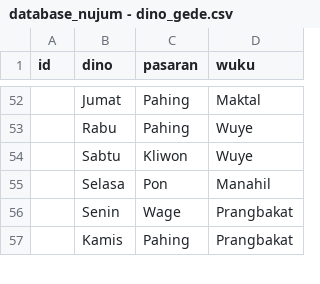
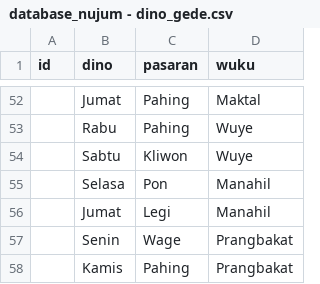
Before and after one commit to agungjpyohanes/jagad-jawa, a CSV file: data/database_nujum - dino_gede.csv, drawn as a sheet; only a part is shown, gaps mark what is left out; the diff names each change by its address in the sheet, - before the commit and + after, or states it on an @@ line.

Commit message:
feat(kalender): pembersihan basis data pawukon dan koreksi perenderan 3 tahap
- Memastikan 30 Wuku baku (Sinta s.d. Watugunung) sesuai Dununge Dino lan Wuku Kang Olo
- Koreksi 28 September 2026 (Senin Pon Wugu) dikeluarkan dari DINO_IJO_DATA sehingga berstatus Dino Abang
- Koreksi 11 September 2026 (Jumat Legi Manahil) dimasukkan ke DINO_GEDE_DATA sehingga berstatus Dino Gede
- Sinkronisasi DINO_IJO_LIST dan DINO_GEDE_LIST di seluruh data modul dan CSV
- Verifikasi perenderan 3 tahap (polos, warna dasar ijo/abang, layer aksen emas dino gede)

```diff
--- a/data/database_nujum - dino_gede.csv
+++ b/data/database_nujum - dino_gede.csv
+row 56:  | Jumat | Legi | Manahil
```
Also changed, not shown: data/database_nujum - dino_ijo.csv, 4 other files.
